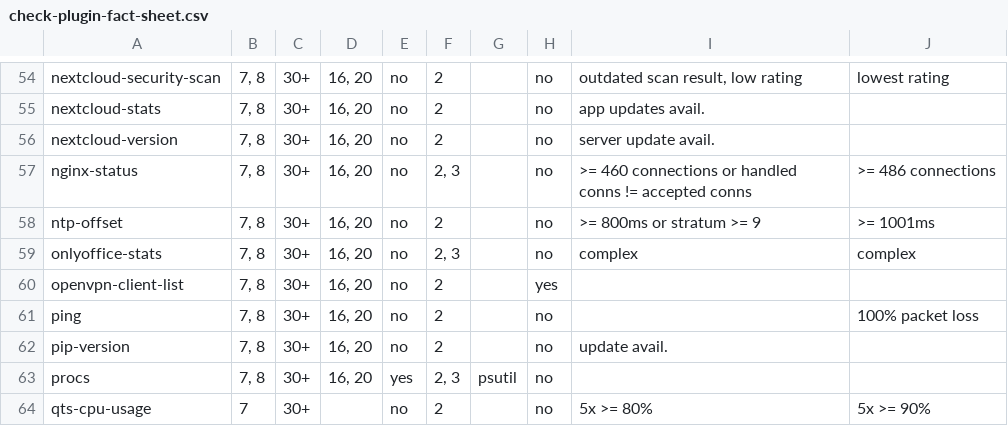
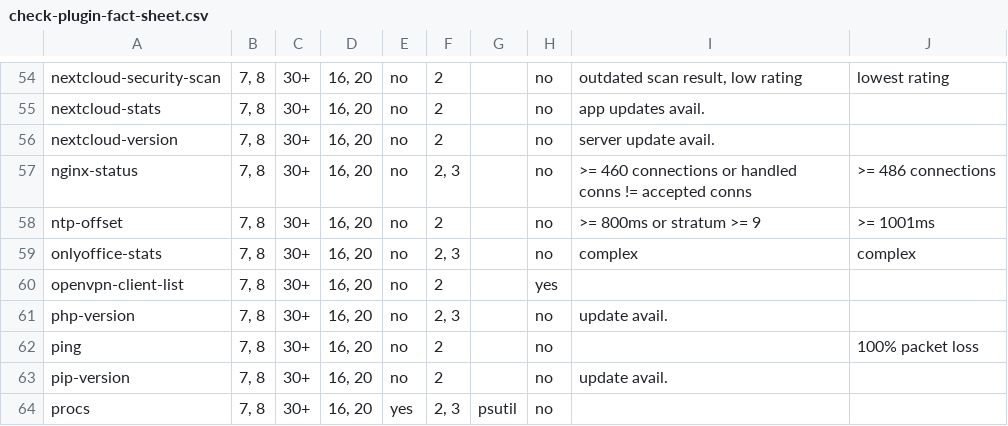
Before and after one commit to Linuxfabrik/monitoring-plugins, a CSV file: check-plugin-fact-sheet.csv, drawn as a sheet; only a part is shown, gaps mark what is left out; the shorter side is filled out with more unchanged rows; the diff names each change by its address in the sheet, - before the commit and + after, or states it on an @@ line.

Commit message:
added php-version

```diff
--- a/check-plugin-fact-sheet.csv
+++ b/check-plugin-fact-sheet.csv
+row 61: php-version | 7, 8 | 30+ | 16, 20 | no | 2, 3 |  | no | update avail.
```
